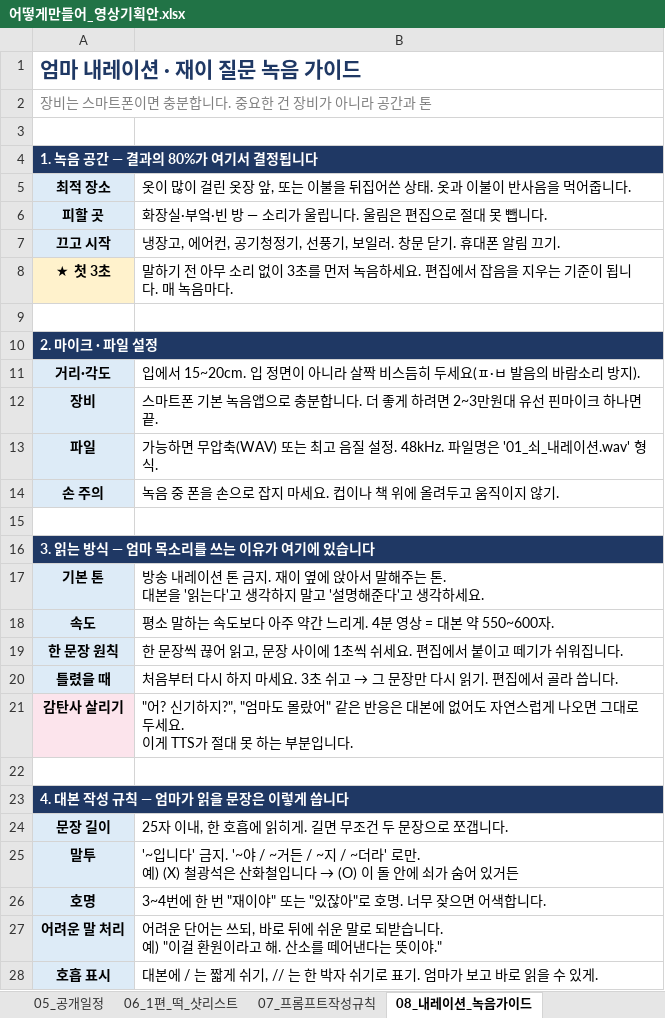
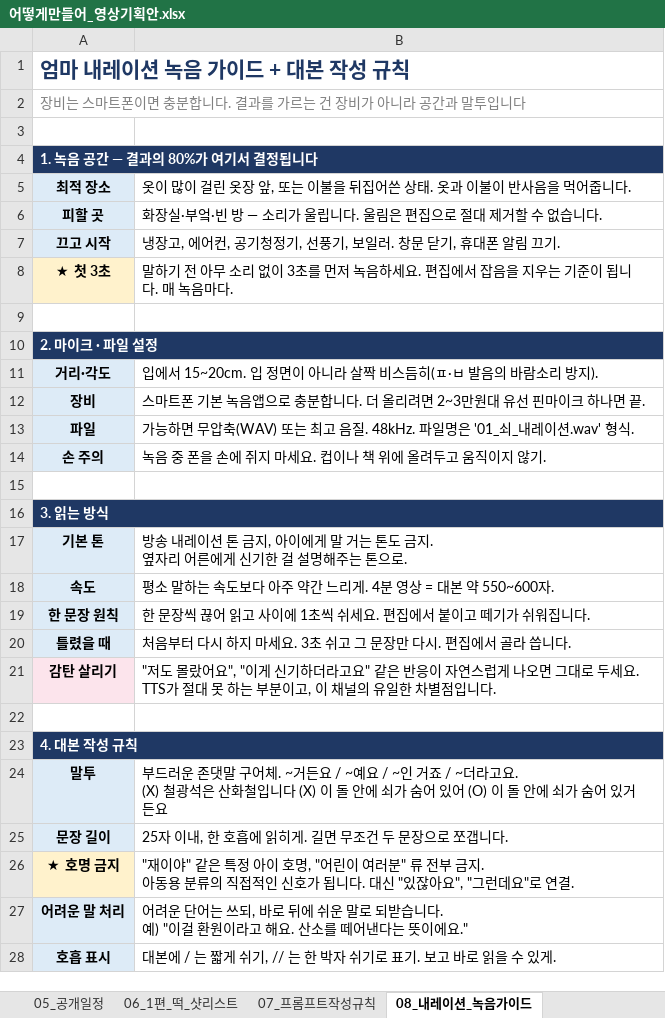
Before and after one commit to seangold8888/seangold8888.github.io, an Excel workbook: docs/어떻게만들어_영상기획안.xlsx, sheet 08_내레이션_녹음가이드, drawn as a sheet; only a part is shown; values as stored, in another font and other column widths than the file's, no borders; removed rows and columns are numbered as before the commit, all else as after; ↵ is a line break in a cell; the diff covers the shown part only; the diff names each change by its address in the sheet, - before the commit and + after, or states it on an @@ line.

```diff
--- a/docs/어떻게만들어_영상기획안.xlsx (sheet 08_내레이션_녹음가이드)
+++ b/docs/어떻게만들어_영상기획안.xlsx (sheet 08_내레이션_녹음가이드)
-A1: 엄마 내레이션 · 재이 질문 녹음 가이드
+A1: 엄마 내레이션 녹음 가이드 + 대본 작성 규칙
-A2: 장비는 스마트폰이면 충분합니다. 중요한 건 장비가 아니라 공간과 톤
+A2: 장비는 스마트폰이면 충분합니다. 결과를 가르는 건 장비가 아니라 공간과 말투입니다
-B6: 화장실·부엌·빈 방 — 소리가 울립니다. 울림은 편집으로 절대 못 뺍니다.
+B6: 화장실·부엌·빈 방 — 소리가 울립니다. 울림은 편집으로 절대 제거할 수 없습니다.
-B7: 냉장고, 에어컨, 공기청정기, 선풍기, 보일러. 창문 닫기. 휴대폰 알림 끄기.
+B7: 냉장고, 에어컨, 공기청정기, 선풍기, 보일러. 창문 닫기, 휴대폰 알림 끄기.
-B11: …비스듬히 두세요(ㅍ·ㅂ…
+B11: …비스듬히(ㅍ·ㅂ…
-B12: …다. 더 좋게 하려면 2~3…
+B12: …다. 더 올리려면 2~3…
-B13: …고 음질 설정. 48kHz. 파일…
+B13: …고 음질. 48kHz. 파일…
-B14: 녹음 중 폰을 손으로 잡지 마세요. 컵이나 책 위에 올려두고 움직이지 않기.
+B14: 녹음 중 폰을 손에 쥐지 마세요. 컵이나 책 위에 올려두고 움직이지 않기.
-A16: 3. 읽는 방식 — 엄마 목소리를 쓰는 이유가 여기에 있습니다
+A16: 3. 읽는 방식
-B17: …톤 금지. 재이 옆에 앉아서 말해주는 톤. ↵ 대본을 '읽는다'고 생각하지 말고 '설명해준다'고 생각하세요.
+B17: …톤 금지, 아이에게 말 거는 톤도 금지. ↵ 옆자리 어른에게 신기한 걸 설명해주는 톤으로.
-B19: …어 읽고, 문장 사이에…
+B19: …어 읽고 사이에…
@@ B20: …쉬고 → 그 문장만 다시 읽기. 편집에… → …쉬고 그 문장만 다시. 편집에… @@
-A21: 감탄사 살리기
+A21: 감탄 살리기
-B21: "어? 신기하지?", "엄마도 몰랐어" 같은 반응은 대본에 없어도 자연스럽게 나오면 그대로 두세요. ↵ 이게 TTS가 절대 못 하는 부분입니다.
+B21: "저도 몰랐어요", "이게 신기하더라고요" 같은 반응이 자연스럽게 나오면 그대로 두세요. ↵ TTS가 절대 못 하는 부분이고, 이 채널의 유일한 차별점입니다.
-A23: 4. 대본 작성 규칙 — 엄마가 읽을 문장은 이렇게 씁니다
+A23: 4. 대본 작성 규칙
+row 24: 말투 | 부드러운 존댓말 구어체. ~거든요 / ~예요 / ~인 거죠 / ~더라고요. ↵ (X) 철광석은 산화철입니다 (X) 이 돌 안에 쇠가 숨어 있어 (O) 이 돌 안에 쇠가 숨어 있거든요
-row 25: 말투 | '~입니다' 금지. '~야 / ~거든 / ~지 / ~더라' 로만. ↵ 예) (X) 철광석은 산화철입니다 → (O) 이 돌 안에 쇠가 숨어 있거든
-row 26: 호명 | 3~4번에 한 번 "재이야" 또는 "있잖아"로 호명. 너무 잦으면 어색합니다.
+row 26: ★ 호명 금지 | "재이야" 같은 특정 아이 호명, "어린이 여러분" 류 전부 금지. ↵ 아동용 분류의 직접적인 신호가 됩니다. 대신 "있잖아요", "그런데요"로 연결.
-B27: …라고 해. 산소를 떼어낸다는 뜻이야."
+B27: …라고 해요. 산소를 떼어낸다는 뜻이에요."
-B28: …표기. 엄마가 보고 바…
+B28: …표기. 보고 바…
```
Also changed, not shown: 10 added rows, 5 removed rows and 11 edited cells elsewhere in this sheet, sheet 03_영상구성템플릿, sheet 04_제작체크리스트, sheet 01_시리즈개요, sheet 02_에피소드목록.
